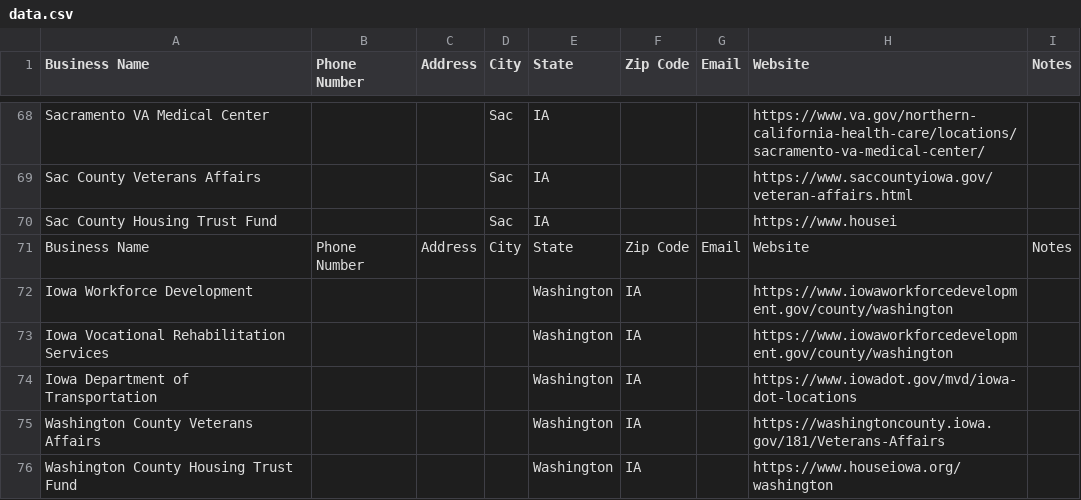
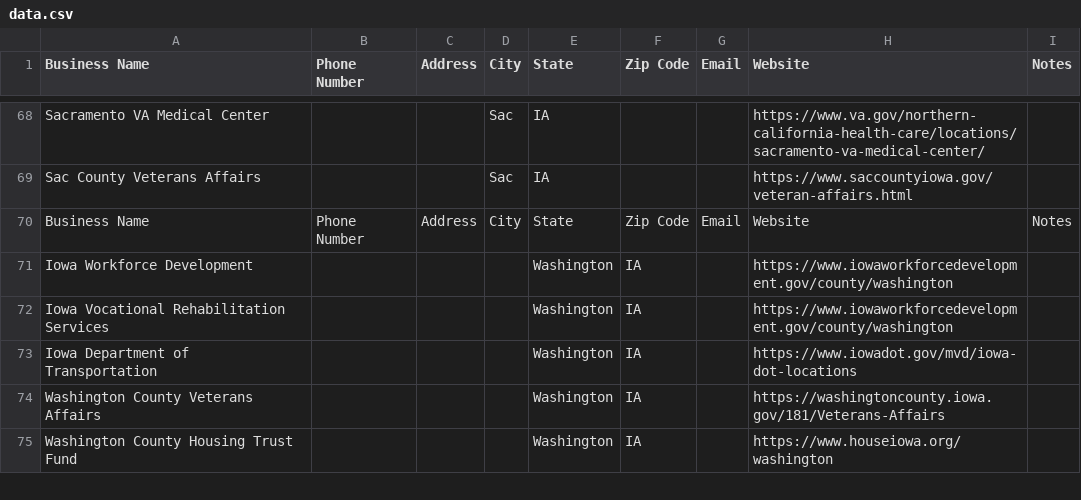
Before and after one commit to Kantstop12/vet_iowa, a CSV file: data.csv, drawn as a sheet; only a part is shown, gaps mark what is left out; the diff names each change by its address in the sheet, - before the commit and + after, or states it on an @@ line.

Commit message:
Update data.csv

```diff
--- a/data.csv
+++ b/data.csv
-row 70: Sac County Housing Trust Fund |  |  | Sac | IA |  |  | https://www.housei
```
